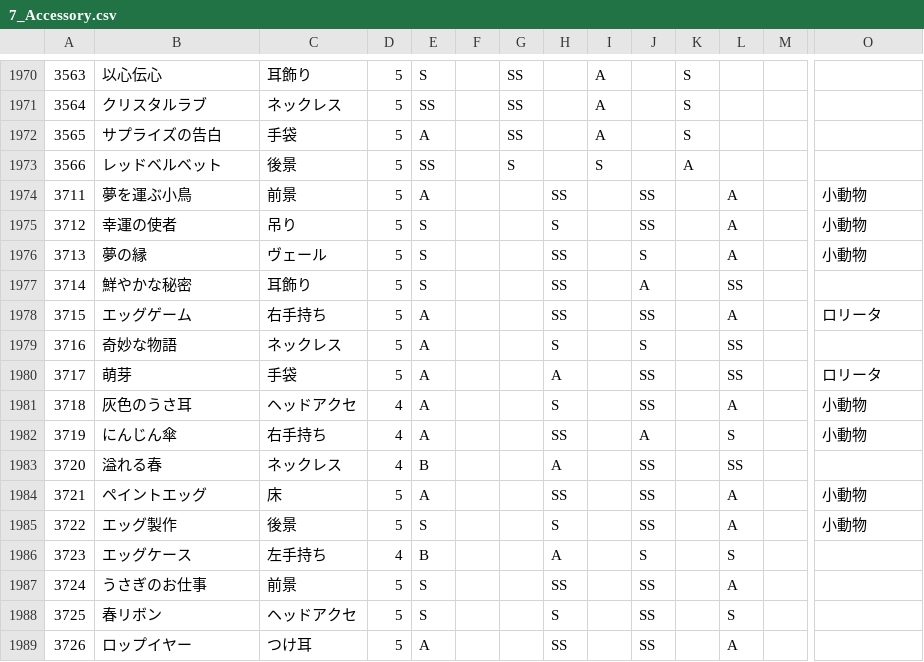
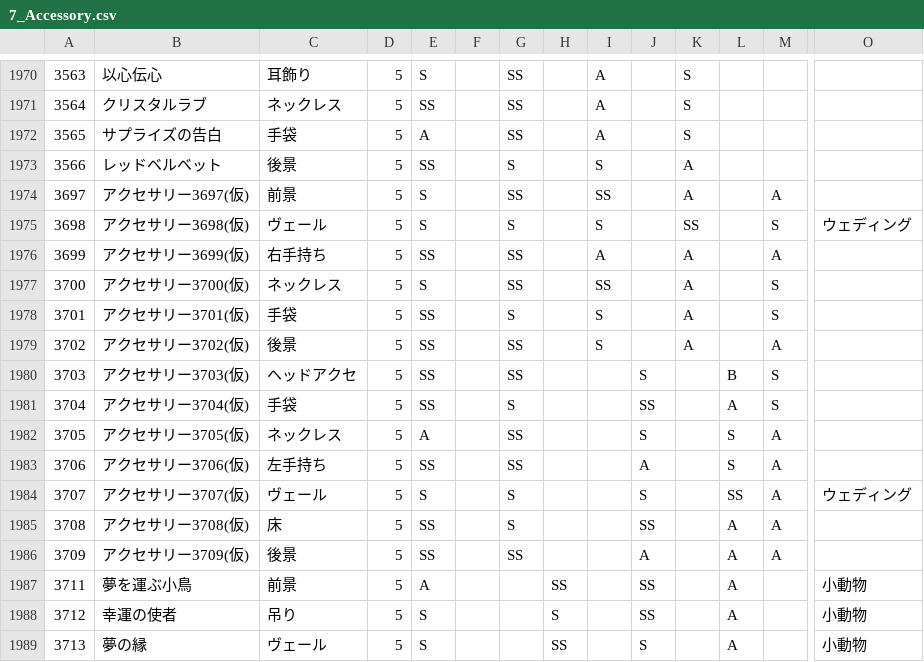
Before and after one commit to ShTair/MiracleNikkiData, a CSV file: Items/7_Accessory.csv, drawn as a sheet; only a part is shown, gaps mark what is left out; the shorter side is filled out with more unchanged rows; rows hold the shown columns only; the diff names each change by its address in the sheet, - before the commit and + after, or states it on an @@ line.

```diff
--- a/Items/7_Accessory.csv
+++ b/Items/7_Accessory.csv
+row 1974: 3697 | アクセサリー3697(仮) | 前景 | 5 | S |  | SS |  | SS |  | A |  | A
+row 1975: 3698 | アクセサリー3698(仮) | ヴェール | 5 | S |  | S |  | S |  | SS |  | S | ウェディング
+row 1976: 3699 | アクセサリー3699(仮) | 右手持ち | 5 | SS |  | SS |  | A |  | A |  | A
+row 1977: 3700 | アクセサリー3700(仮) | ネックレス | 5 | S |  | SS |  | SS |  | A |  | S
+row 1978: 3701 | アクセサリー3701(仮) | 手袋 | 5 | SS |  | S |  | S |  | A |  | S
+row 1979: 3702 | アクセサリー3702(仮) | 後景 | 5 | SS |  | SS |  | S |  | A |  | A
+row 1980: 3703 | アクセサリー3703(仮) | ヘッドアクセ | 5 | SS |  | SS |  |  | S |  | B | S
+row 1981: 3704 | アクセサリー3704(仮) | 手袋 | 5 | SS |  | S |  |  | SS |  | A | S
+row 1982: 3705 | アクセサリー3705(仮) | ネックレス | 5 | A |  | SS |  |  | S |  | S | A
+row 1983: 3706 | アクセサリー3706(仮) | 左手持ち | 5 | SS |  | SS |  |  | A |  | S | A
+row 1984: 3707 | アクセサリー3707(仮) | ヴェール | 5 | S |  | S |  |  | S |  | SS | A | ウェディング
+row 1985: 3708 | アクセサリー3708(仮) | 床 | 5 | SS |  | S |  |  | SS |  | A | A
+row 1986: 3709 | アクセサリー3709(仮) | 後景 | 5 | SS |  | SS |  |  | A |  | A | A
```
Also changed, not shown: Items/0_Hairstyle.csv, Items/1_Dress.csv, 3 other files.
